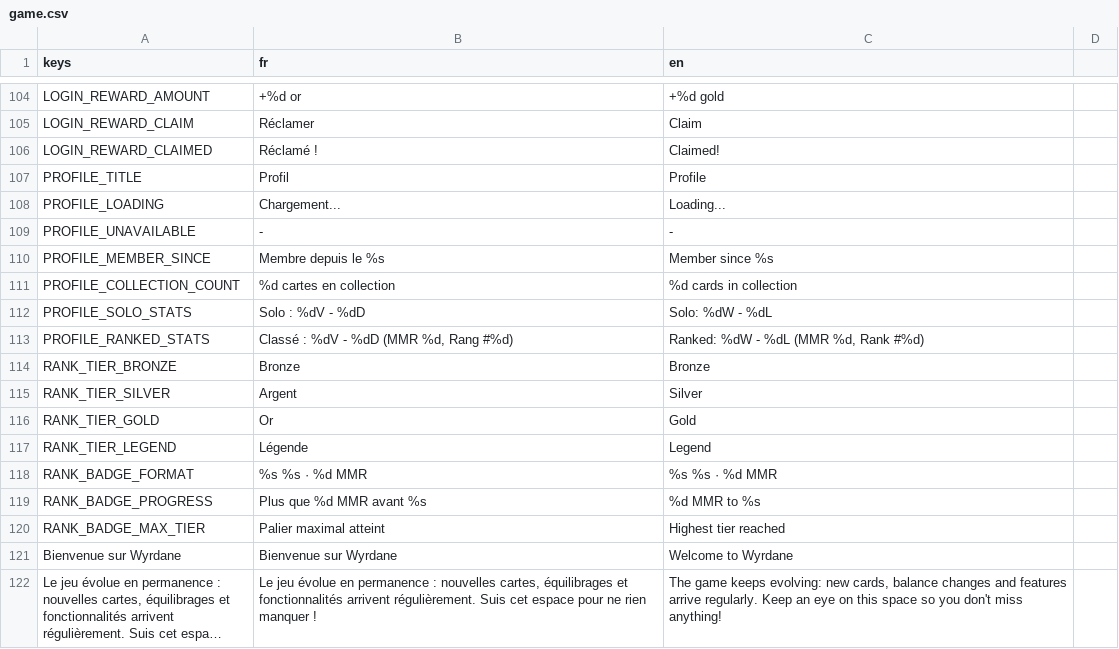
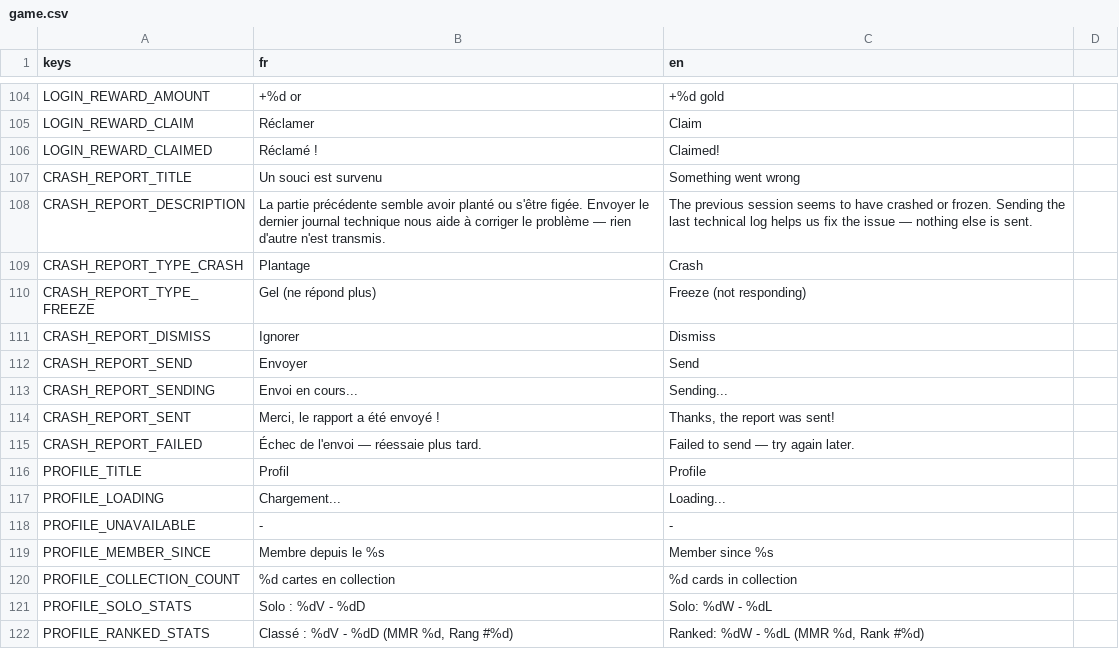
Before and after one commit to Nicolas82200/Wyrdane, a CSV file: translations/game.csv, drawn as a sheet; only a part is shown, gaps mark what is left out; the shorter side is filled out with more unchanged rows; long unchanged cells end in ….

Commit message:
feat: add crash/freeze reporting popup (CrashReporter + backend submission)

```diff
--- a/translations/game.csv
+++ b/translations/game.csv
@@ -106,2 +106,11 @@ LOGIN_REWARD_CLAIM,"Réclamer","Claim"
 LOGIN_REWARD_CLAIMED,"Réclamé !","Claimed!"
+CRASH_REPORT_TITLE,"Un souci est survenu","Something went wrong"
+CRASH_REPORT_DESCRIPTION,"La partie précédente semble avoir planté ou s'être figée. Envoyer le dernier journal technique nous aide à corriger le problème — rien d'autre n'est transmis.","The previous session seems to have crashed or frozen. Sending the last technical log helps us fix the issue — nothing else is sent."
+CRASH_REPORT_TYPE_CRASH,"Plantage","Crash"
+CRASH_REPORT_TYPE_FREEZE,"Gel (ne répond plus)","Freeze (not responding)"
+CRASH_REPORT_DISMISS,"Ignorer","Dismiss"
+CRASH_REPORT_SEND,"Envoyer","Send"
+CRASH_REPORT_SENDING,"Envoi en cours...","Sending..."
+CRASH_REPORT_SENT,"Merci, le rapport a été envoyé !","Thanks, the report was sent!"
+CRASH_REPORT_FAILED,"Échec de l'envoi — réessaie plus tard.","Failed to send — try again later."
 PROFILE_TITLE,"Profil","Profile"
```
Also changed, not shown: 6 other files.
